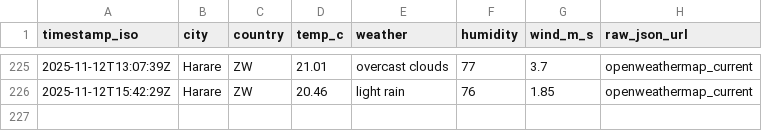
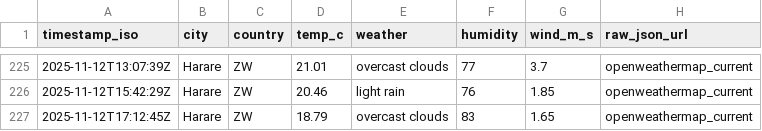
Before and after one commit to AlistairTomori1/weather, a CSV file: data/weather.csv, drawn as a sheet; only a part is shown, gaps mark what is left out.

Commit message:
chore(weather): append weather (2025-11-12T17:12Z)

```diff
--- a/data/weather.csv
+++ b/data/weather.csv
@@ -226 +226,2 @@ timestamp_iso,city,country,temp_c,weather,humidity,wind_m_s,raw_json_url
 2025-11-12T15:42:29Z,Harare,ZW,20.46,"light rain",76,1.85,openweathermap_current
+2025-11-12T17:12:45Z,Harare,ZW,18.79,"overcast clouds",83,1.65,openweathermap_current
```
